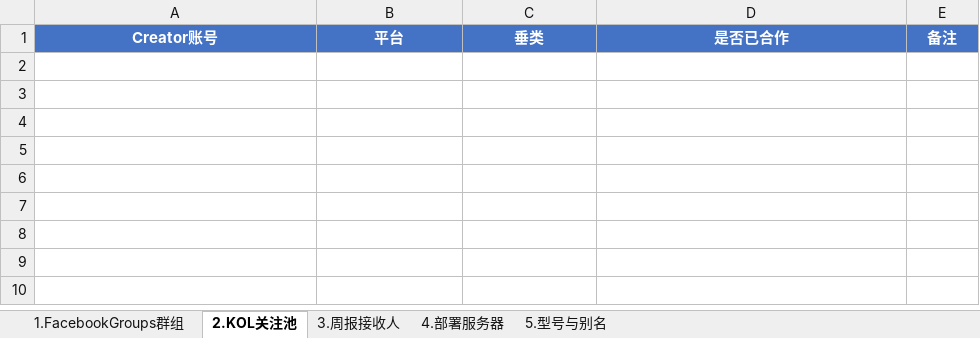
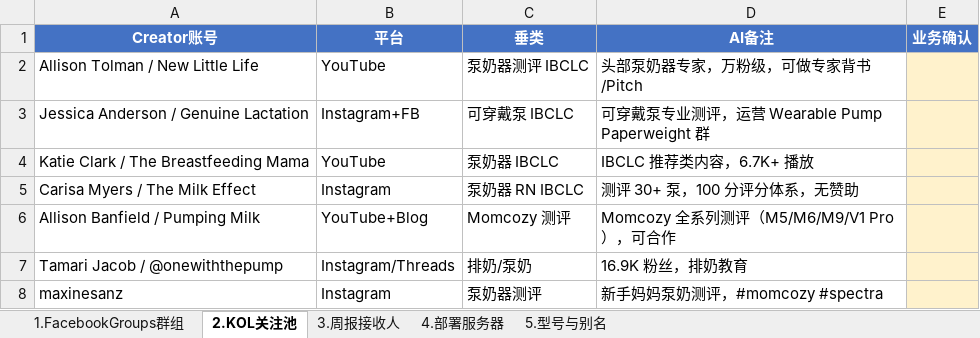
Before and after one commit to zjgulai/VOS_PR, an Excel workbook: PMO/02_阶段二_数据采集落地/业务协作_待业务填写事项.xlsx, sheet 2.KOL关注池, drawn as a sheet; values as stored, in another font and other column widths than the file's, no borders; the diff names each change by its address in the sheet, - before the commit and + after, or states it on an @@ line.

```diff
--- a/PMO/02_阶段二_数据采集落地/业务协作_待业务填写事项.xlsx (sheet 2.KOL关注池)
+++ b/PMO/02_阶段二_数据采集落地/业务协作_待业务填写事项.xlsx (sheet 2.KOL关注池)
-D1: 是否已合作
+D1: AI备注
-E1: 备注
+E1: 业务确认
+row 2: Allison Tolman / New Little Life | YouTube | 泵奶器测评 IBCLC | 头部泵奶器专家，万粉级，可做专家背书/Pitch
+row 3: Jessica Anderson / Genuine Lactation | Instagram+FB | 可穿戴泵 IBCLC | 可穿戴泵专业测评，运营 Wearable Pump Paperweight 群
+row 4: Katie Clark / The Breastfeeding Mama | YouTube | 泵奶器 IBCLC | IBCLC 推荐类内容，6.7K+ 播放
+row 5: Carisa Myers / The Milk Effect | Instagram | 泵奶器 RN IBCLC | 测评 30+ 泵，100 分评分体系，无赞助
+row 6: Allison Banfield / Pumping Milk | YouTube+Blog | Momcozy 测评 | Momcozy 全系列测评（M5/M6/M9/V1 Pro），可合作
+row 7: Tamari Jacob / @onewiththepump | Instagram/Threads | 排奶/泵奶 | 16.9K 粉丝，排奶教育
+row 8: maxinesanz | Instagram | 泵奶器测评 | 新手妈妈泵奶测评，#momcozy #spectra
```
Also changed, not shown: sheet 1.FacebookGroups群组, PMO/01_阶段一_产品设计与数据契约/业务协作_竞品账号确认表.xlsx, 1 other file.
